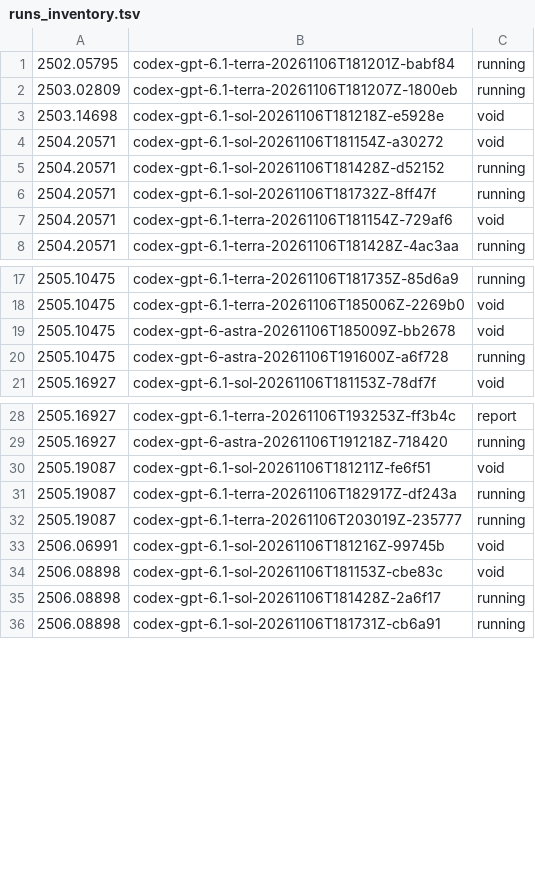
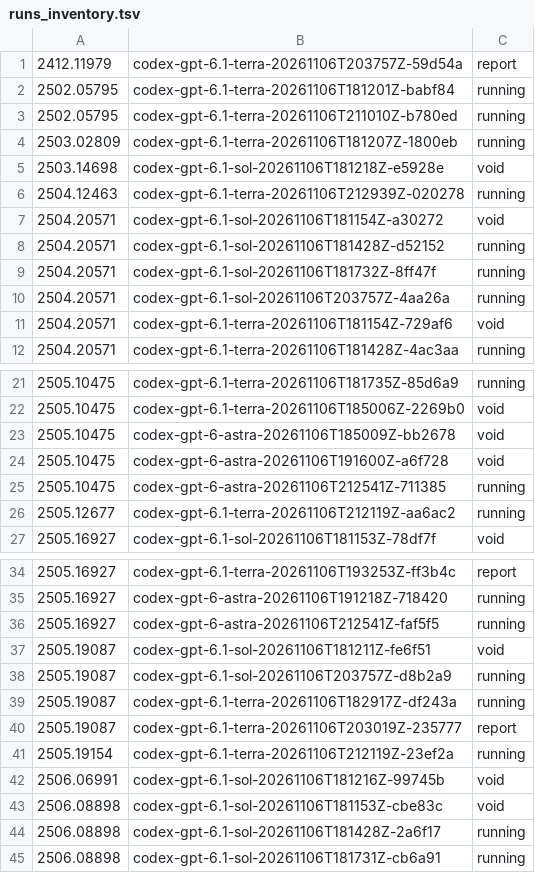
Before and after one commit to mithils3/reprocli, a TSV file: rebuttal/results/spend/runs_inventory.tsv, drawn as a sheet; only a part is shown, gaps mark what is left out; the diff covers the shown part only.

Commit message:
rebuttal: hourly snapshot of spend ledger and run inventory

```diff
--- a/rebuttal/results/spend/runs_inventory.tsv
+++ b/rebuttal/results/spend/runs_inventory.tsv
@@ -1,4 +1,7 @@
+2412.11979	codex-gpt-6.1-terra-20261106T203757Z-59d54a	report
 2502.05795	codex-gpt-6.1-terra-20261106T181201Z-babf84	running
+2502.05795	codex-gpt-6.1-terra-20261106T211010Z-b780ed	running
 2503.02809	codex-gpt-6.1-terra-20261106T181207Z-1800eb	running
 2503.14698	codex-gpt-6.1-sol-20261106T181218Z-e5928e	void
+2504.12463	codex-gpt-6.1-terra-20261106T212939Z-020278	running
 2504.20571	codex-gpt-6.1-sol-20261106T181154Z-a30272	void
@@ -6,2 +9,3 @@
 2504.20571	codex-gpt-6.1-sol-20261106T181732Z-8ff47f	running
+2504.20571	codex-gpt-6.1-sol-20261106T203757Z-4aa26a	running
 2504.20571	codex-gpt-6.1-terra-20261106T181154Z-729af6	void
@@ -19,3 +23,5 @@
 2505.10475	codex-gpt-6-astra-20261106T185009Z-bb2678	void
-2505.10475	codex-gpt-6-astra-20261106T191600Z-a6f728	running
+2505.10475	codex-gpt-6-astra-20261106T191600Z-a6f728	void
+2505.10475	codex-gpt-6-astra-20261106T212541Z-711385	running
+2505.12677	codex-gpt-6.1-terra-20261106T212119Z-aa6ac2	running
 2505.16927	codex-gpt-6.1-sol-20261106T181153Z-78df7f	void
@@ -29,5 +35,8 @@
 2505.16927	codex-gpt-6-astra-20261106T191218Z-718420	running
+2505.16927	codex-gpt-6-astra-20261106T212541Z-faf5f5	running
 2505.19087	codex-gpt-6.1-sol-20261106T181211Z-fe6f51	void
+2505.19087	codex-gpt-6.1-sol-20261106T203757Z-d8b2a9	running
 2505.19087	codex-gpt-6.1-terra-20261106T182917Z-df243a	running
-2505.19087	codex-gpt-6.1-terra-20261106T203019Z-235777	running
+2505.19087	codex-gpt-6.1-terra-20261106T203019Z-235777	report
+2505.19154	codex-gpt-6.1-terra-20261106T212119Z-23ef2a	running
 2506.06991	codex-gpt-6.1-sol-20261106T181216Z-99745b	void
```
Also changed, not shown: 2 added rows and 4 edited cells elsewhere in this file, 1 other file.
